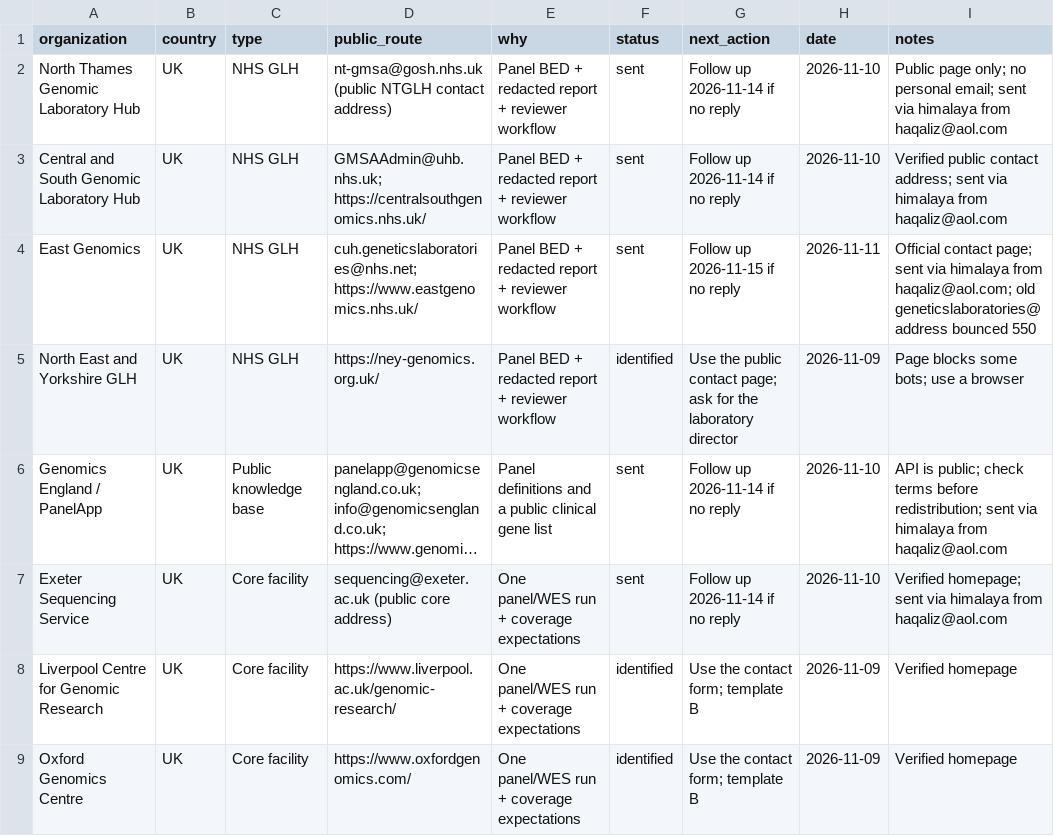
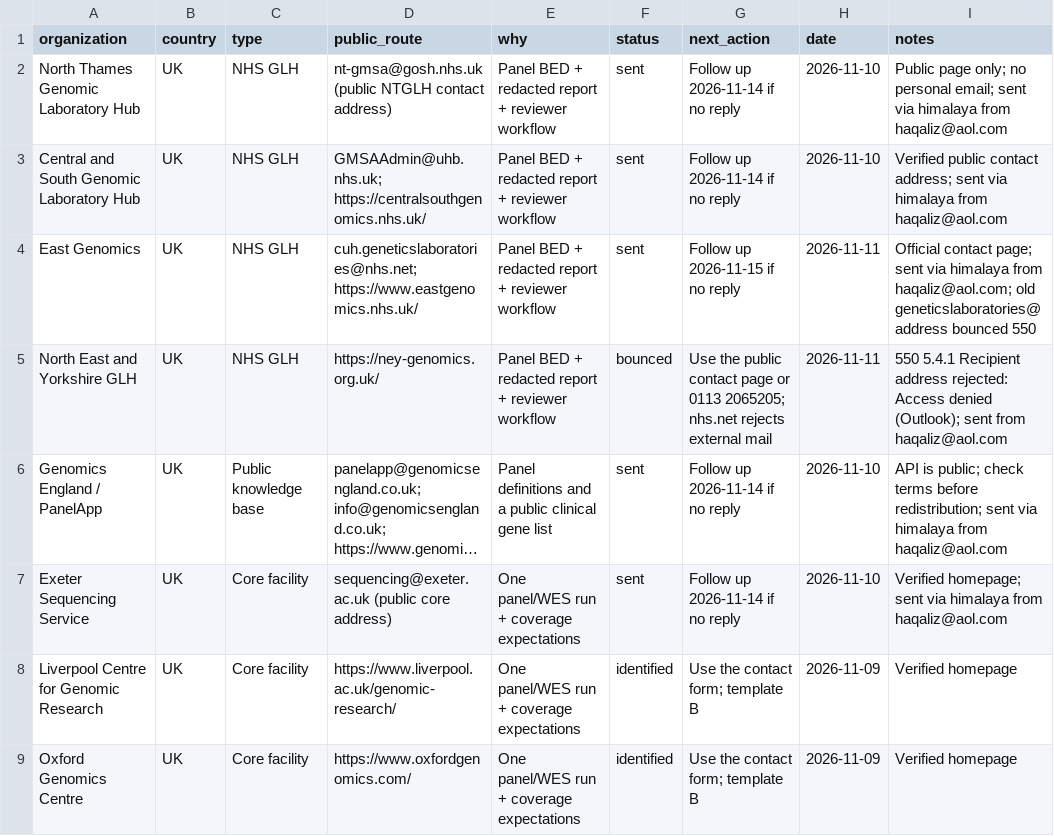
Before and after one commit to haqaliz/contig, a CSV file: docs/validation/outreach_targets.csv, drawn as a sheet; only a part is shown; long unchanged cells end in …; the diff names each change by its address in the sheet, - before the commit and + after, or states it on an @@ line.

Commit message:
docs(outreach): record the North East & Yorkshire 550 bounce
The public tr.genlabadmin@nhs.net address rejects external mail at the
Outlook gateway. Mark it bounced, point at the contact page/phone, and
record the failure in the batch-2 message log.

```diff
--- a/docs/validation/outreach_targets.csv
+++ b/docs/validation/outreach_targets.csv
-F5 (status): identified
+F5 (status): bounced
-G5 (next_action): …public contact page; ask for the laboratory director
+G5 (next_action): …public contact page or 0113 2065205; nhs.net rejects external mail
-H5 (date): 2026-11-09
+H5 (date): 2026-11-11
-I5 (notes): Page blocks some bots; use a browser
+I5 (notes): 550 5.4.1 Recipient address rejected: Access denied (Outlook); sent from haqaliz@aol.com
```
Also changed, not shown: 3 other files.
